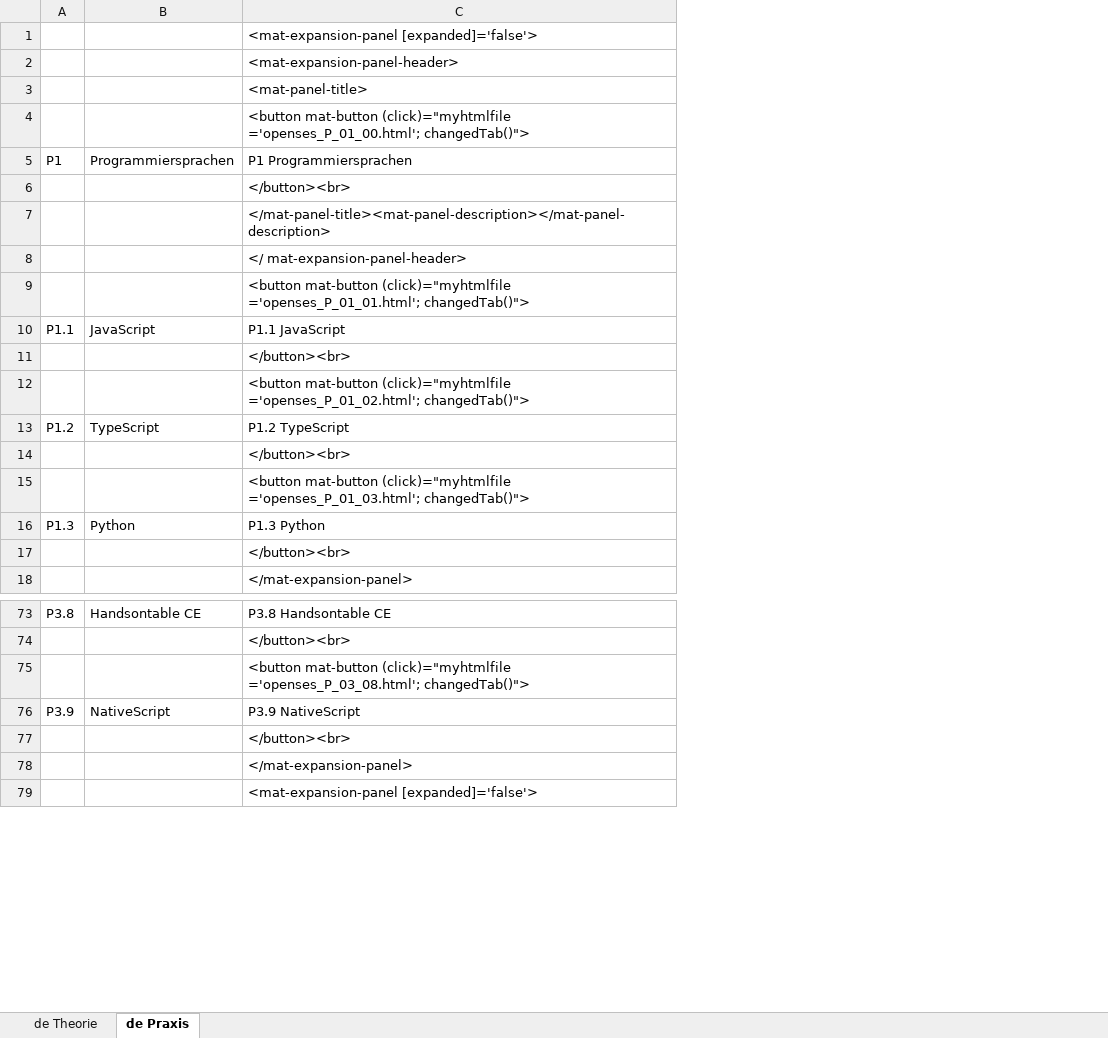
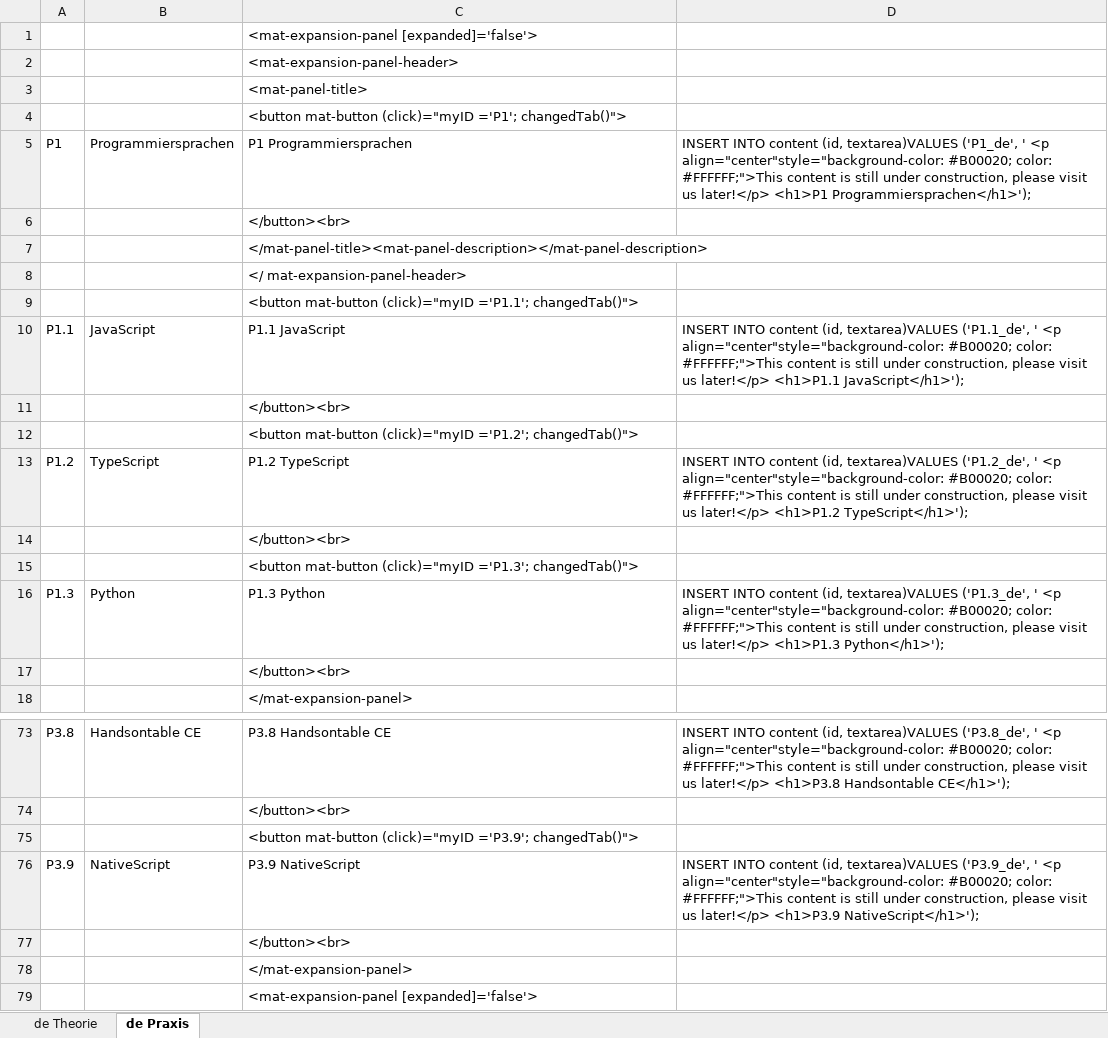
Before and after one commit to openses/AngularSinglePageWebApp, an Excel workbook: content/sidenav_code_generator.xlsx, sheet de Praxis, drawn as a sheet; only a part is shown, gaps mark what is left out; values as stored, in another font and other column widths than the file's, no cell formats; the diff covers the shown part only; the diff names each change by its address in the sheet, - before the commit and + after, or states it on an @@ line.

```diff
--- a/content/sidenav_code_generator.xlsx (sheet de Praxis)
+++ b/content/sidenav_code_generator.xlsx (sheet de Praxis)
+column D, rows 5-16: INSERT INTO content (id, textarea)VALUES ('P1_de', ' <p align="center"style="background-color: #B00020; color: #FFFFFF;">This content is still under construction, please visit us later!</p> <h1>P1 Programmiersprachen</h1>'); |  |  |  |  | INSERT INTO content (id, textarea)VALUES ('P1.1_de', ' <p align="center"style="background-color: #B00020; color: #FFFFFF;">This content is still under construction, please visit us later!</p> <h1>P1.1 JavaScript</h1>'); |  |  | INSERT INTO content (id, textarea)VALUES ('P1.2_de', ' <p align="center"style="background-color: #B00020; color: #FFFFFF;">This content is still under construction, please visit us later!</p> <h1>P1.2 TypeScript</h1>'); |  |  | INSERT INTO content (id, textarea)VALUES ('P1.3_de', ' <p align="center"style="background-color: #B00020; color: #FFFFFF;">This content is still under construction, please visit us later!</p> <h1>P1.3 Python</h1>');; rows 73-76: INSERT INTO content (id, textarea)VALUES ('P3.8_de', ' <p align="center"style="background-color: #B00020; color: #FFFFFF;">This content is still under construction, please visit us later!</p> <h1>P3.8 Handsontable CE</h1>'); |  |  | INSERT INTO content (id, textarea)VALUES ('P3.9_de', ' <p align="center"style="background-color: #B00020; color: #FFFFFF;">This content is still under construction, please visit us later!</p> <h1>P3.9 NativeScript</h1>');
-C4: <button mat-button (click)="myhtmlfile ='openses_P_01_00.html'; changedTab()">
+C4: <button mat-button (click)="myID ='P1'; changedTab()">
-C9: <button mat-button (click)="myhtmlfile ='openses_P_01_01.html'; changedTab()">
+C9: <button mat-button (click)="myID ='P1.1'; changedTab()">
-C12: <button mat-button (click)="myhtmlfile ='openses_P_01_02.html'; changedTab()">
+C12: <button mat-button (click)="myID ='P1.2'; changedTab()">
-C15: <button mat-button (click)="myhtmlfile ='openses_P_01_03.html'; changedTab()">
+C15: <button mat-button (click)="myID ='P1.3'; changedTab()">
-C75: <button mat-button (click)="myhtmlfile ='openses_P_03_08.html'; changedTab()">
+C75: <button mat-button (click)="myID ='P3.9'; changedTab()">
```
Also changed, not shown: 27 edited cells elsewhere in this sheet, sheet de Theorie, cell formats, formulas that keep their value, 2 other files.
